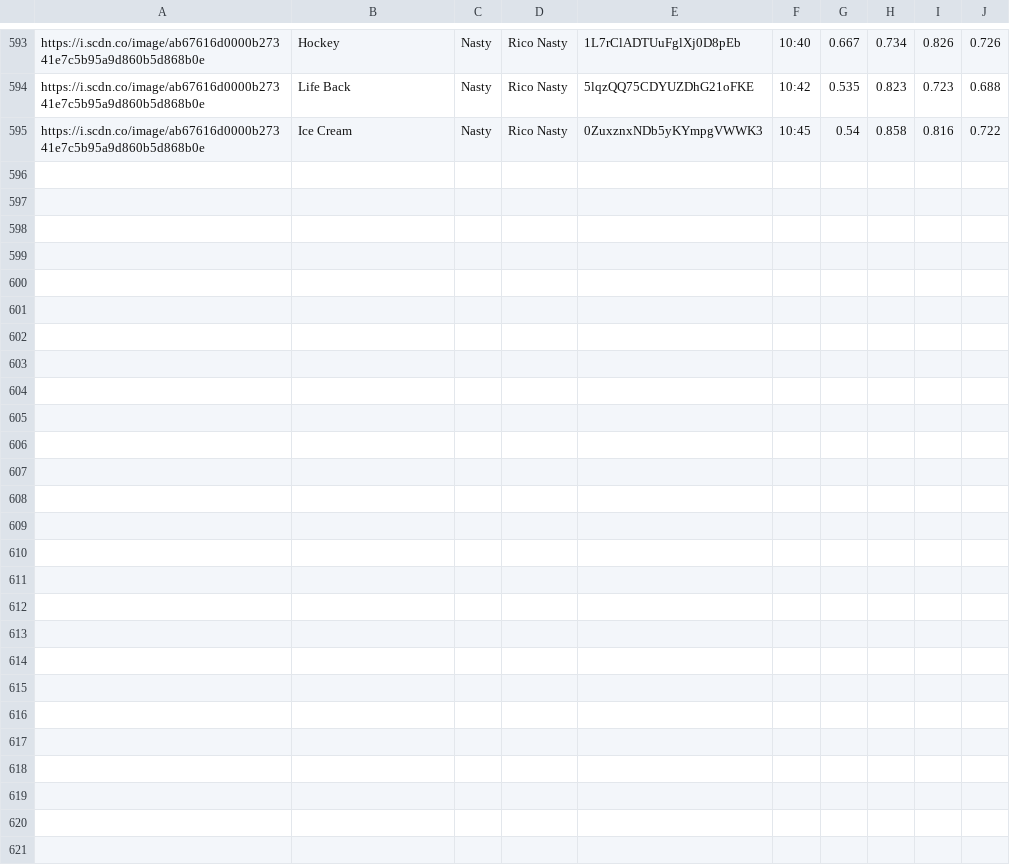
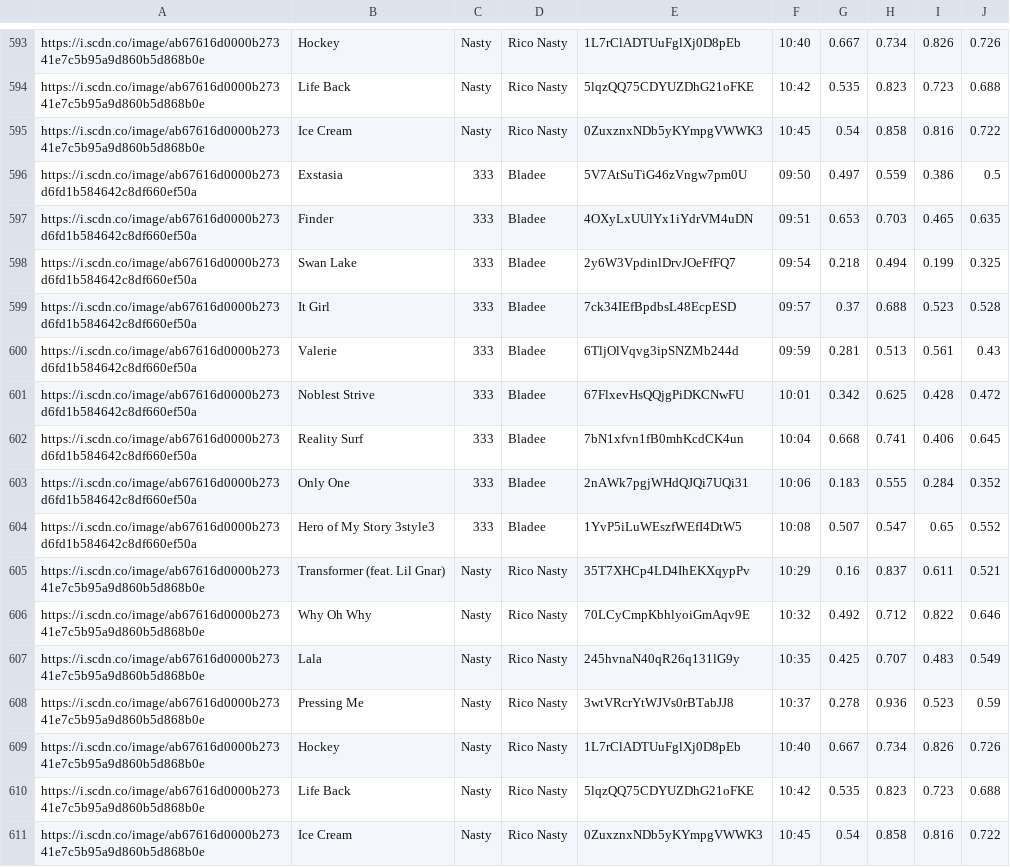
Before and after one commit to trudypainter/spotify-mood, a CSV file: daily-data/2020-08-24.csv, drawn as a sheet; only a part is shown, gaps mark what is left out; the diff names each change by its address in the sheet, - before the commit and + after, or states it on an @@ line.

Commit message:
updating daiy data

```diff
--- a/daily-data/2020-08-24.csv
+++ b/daily-data/2020-08-24.csv
+row 596: https://i.scdn.co/image/ab67616d0000b273d6fd1b584642c8df660ef50a | Exstasia | 333 | Bladee | 5V7AtSuTiG46zVngw7pm0U | 09:50 | 0.497 | 0.559 | 0.386 | 0.5
+row 597: https://i.scdn.co/image/ab67616d0000b273d6fd1b584642c8df660ef50a | Finder | 333 | Bladee | 4OXyLxUUlYx1iYdrVM4uDN | 09:51 | 0.653 | 0.703 | 0.465 | 0.635
+row 598: https://i.scdn.co/image/ab67616d0000b273d6fd1b584642c8df660ef50a | Swan Lake | 333 | Bladee | 2y6W3VpdinlDrvJOeFfFQ7 | 09:54 | 0.218 | 0.494 | 0.199 | 0.325
+row 599: https://i.scdn.co/image/ab67616d0000b273d6fd1b584642c8df660ef50a | It Girl | 333 | Bladee | 7ck34IEfBpdbsL48EcpESD | 09:57 | 0.37 | 0.688 | 0.523 | 0.528
+row 600: https://i.scdn.co/image/ab67616d0000b273d6fd1b584642c8df660ef50a | Valerie | 333 | Bladee | 6TljOlVqvg3ipSNZMb244d | 09:59 | 0.281 | 0.513 | 0.561 | 0.43
+row 601: https://i.scdn.co/image/ab67616d0000b273d6fd1b584642c8df660ef50a | Noblest Strive | 333 | Bladee | 67FlxevHsQQjgPiDKCNwFU | 10:01 | 0.342 | 0.625 | 0.428 | 0.472
+row 602: https://i.scdn.co/image/ab67616d0000b273d6fd1b584642c8df660ef50a | Reality Surf | 333 | Bladee | 7bN1xfvn1fB0mhKcdCK4un | 10:04 | 0.668 | 0.741 | 0.406 | 0.645
+row 603: https://i.scdn.co/image/ab67616d0000b273d6fd1b584642c8df660ef50a | Only One | 333 | Bladee | 2nAWk7pgjWHdQJQi7UQi31 | 10:06 | 0.183 | 0.555 | 0.284 | 0.352
+row 604: https://i.scdn.co/image/ab67616d0000b273d6fd1b584642c8df660ef50a | Hero of My Story 3style3 | 333 | Bladee | 1YvP5iLuWEszfWEfI4DtW5 | 10:08 | 0.507 | 0.547 | 0.65 | 0.552
+row 605: https://i.scdn.co/image/ab67616d0000b27341e7c5b95a9d860b5d868b0e | Transformer (feat. Lil Gnar) | Nasty | Rico Nasty | 35T7XHCp4LD4IhEKXqypPv | 10:29 | 0.16 | 0.837 | 0.611 | 0.521
+row 606: https://i.scdn.co/image/ab67616d0000b27341e7c5b95a9d860b5d868b0e | Why Oh Why | Nasty | Rico Nasty | 70LCyCmpKbhlyoiGmAqv9E | 10:32 | 0.492 | 0.712 | 0.822 | 0.646
+row 607: https://i.scdn.co/image/ab67616d0000b27341e7c5b95a9d860b5d868b0e | Lala | Nasty | Rico Nasty | 245hvnaN40qR26q131lG9y | 10:35 | 0.425 | 0.707 | 0.483 | 0.549
+row 608: https://i.scdn.co/image/ab67616d0000b27341e7c5b95a9d860b5d868b0e | Pressing Me | Nasty | Rico Nasty | 3wtVRcrYtWJVs0rBTabJJ8 | 10:37 | 0.278 | 0.936 | 0.523 | 0.59
+row 609: https://i.scdn.co/image/ab67616d0000b27341e7c5b95a9d860b5d868b0e | Hockey | Nasty | Rico Nasty | 1L7rClADTUuFglXj0D8pEb | 10:40 | 0.667 | 0.734 | 0.826 | 0.726
+row 610: https://i.scdn.co/image/ab67616d0000b27341e7c5b95a9d860b5d868b0e | Life Back | Nasty | Rico Nasty | 5lqzQQ75CDYUZDhG21oFKE | 10:42 | 0.535 | 0.823 | 0.723 | 0.688
+row 611: https://i.scdn.co/image/ab67616d0000b27341e7c5b95a9d860b5d868b0e | Ice Cream | Nasty | Rico Nasty | 0ZuxznxNDb5yKYmpgVWWK3 | 10:45 | 0.54 | 0.858 | 0.816 | 0.722
```
Also changed, not shown: 1 other file.
